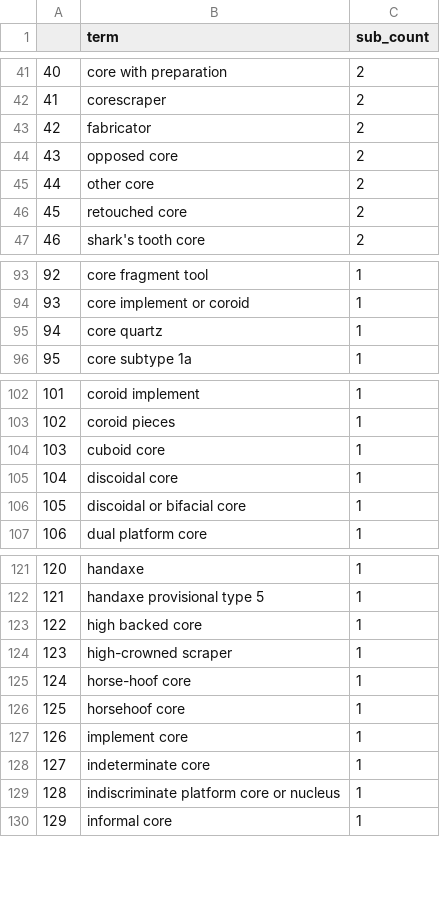
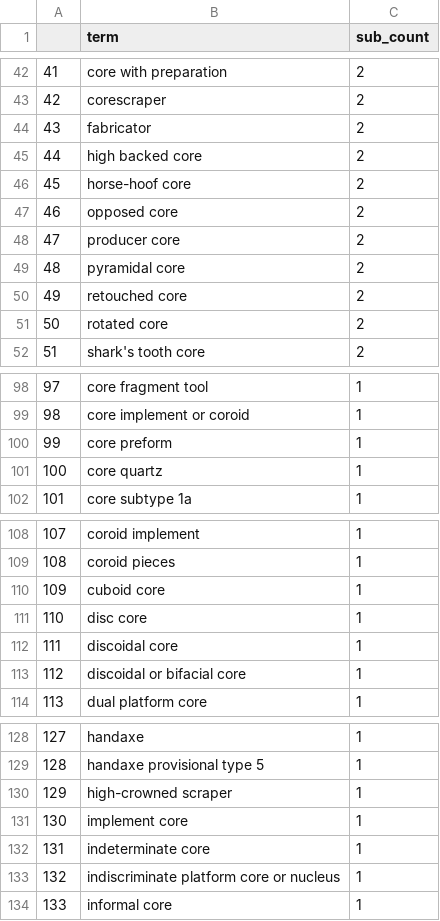
Before and after one commit to simon-wyatt-spratt/core_concept, a CSV file: results/core_concept_table3.csv, drawn as a sheet; only a part is shown, gaps mark what is left out; removed rows and columns are numbered as before the commit, all else as after; the diff covers the shown part only; the diff names each change by its address in the sheet, - before the commit and + after, or states it on an @@ line.

```diff
--- a/results/core_concept_table3.csv
+++ b/results/core_concept_table3.csv
@@ column A renumbered from row 2 down @@
+row 45: 44 | high backed core | 2
+row 46: 45 | horse-hoof core | 2
-B48 (term): other core
+B48 (term): producer core
+row 49: 48 | pyramidal core | 2
+row 51: 50 | rotated core | 2
+row 100: 99 | core preform | 1
+row 111: 110 | disc core | 1
-row 123: 122 | high backed core | 1
-row 125: 124 | horse-hoof core | 1
-row 126: 125 | horsehoof core | 1
```
Also changed, not shown: 9 added rows, 9 removed rows and 4 edited cells elsewhere in this file, results/core_concept_table4.csv, results/core_concept_table5.csv, 2 other files.
